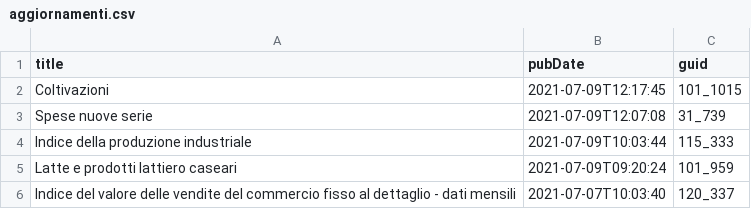
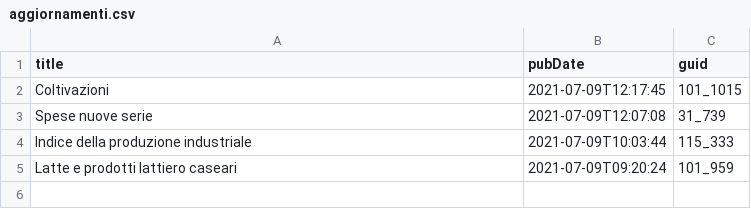
Before and after one commit to ondata/guida-api-istat, a CSV file: risorse/aggiornamenti.csv, drawn as a sheet.

```diff
--- a/risorse/aggiornamenti.csv
+++ b/risorse/aggiornamenti.csv
@@ -5,2 +5 @@ Indice della produzione industriale,2021-07-09T10:03:44,115_333
 Latte e prodotti lattiero caseari,2021-07-09T09:20:24,101_959
-Indice del valore delle vendite del commercio fisso al dettaglio - dati mensili,2021-07-07T10:03:40,120_337
```
Also changed, not shown: 1 other file.
